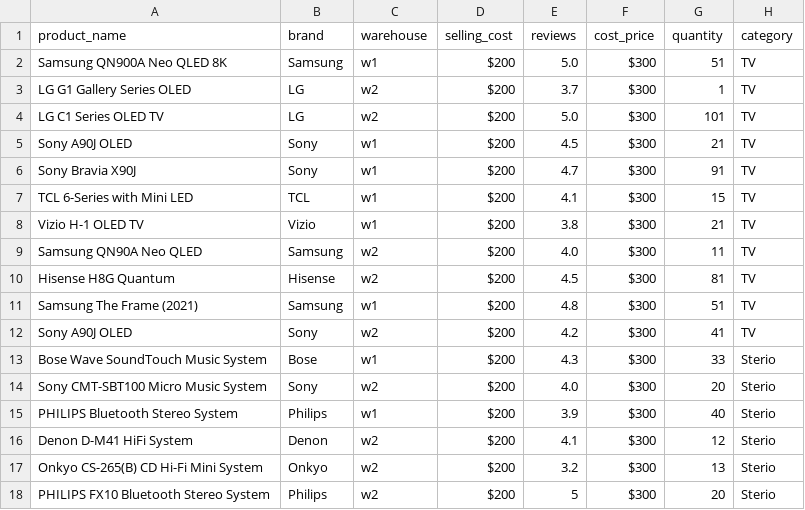
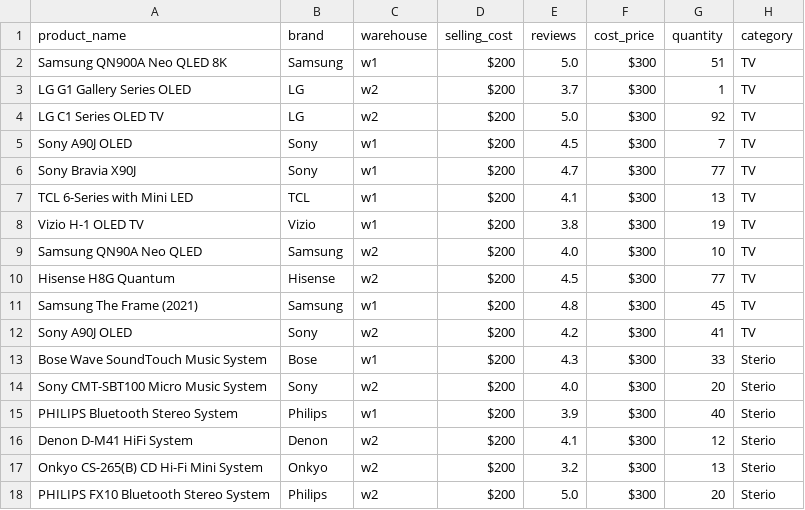
Before and after one commit to shruthivenkat/Inventory, a CSV file: product_ASE.csv, drawn as a sheet.

```diff
--- a/product_ASE.csv
+++ b/product_ASE.csv
@@ -3,10 +3,10 @@ Samsung QN900A Neo QLED 8K,Samsung,w1,$200,5.0,$300,51,TV
 LG G1 Gallery Series OLED,LG,w2,$200,3.7,$300,1,TV
-LG C1 Series OLED TV,LG,w2,$200,5.0,$300,101,TV
-Sony A90J OLED,Sony,w1,$200,4.5,$300,21,TV
-Sony Bravia X90J,Sony,w1,$200,4.7,$300,91,TV
-TCL 6-Series with Mini LED,TCL,w1,$200,4.1,$300,15,TV
-Vizio H-1 OLED TV,Vizio,w1,$200,3.8,$300,21,TV
-Samsung QN90A Neo QLED,Samsung,w2,$200,4.0,$300,11,TV
-Hisense H8G Quantum,Hisense,w2,$200,4.5,$300,81,TV
-Samsung The Frame (2021),Samsung,w1,$200,4.8,$300,51,TV
+LG C1 Series OLED TV,LG,w2,$200,5.0,$300,92,TV
+Sony A90J OLED,Sony,w1,$200,4.5,$300,7,TV
+Sony Bravia X90J,Sony,w1,$200,4.7,$300,77,TV
+TCL 6-Series with Mini LED,TCL,w1,$200,4.1,$300,13,TV
+Vizio H-1 OLED TV,Vizio,w1,$200,3.8,$300,19,TV
+Samsung QN90A Neo QLED,Samsung,w2,$200,4.0,$300,10,TV
+Hisense H8G Quantum,Hisense,w2,$200,4.5,$300,77,TV
+Samsung The Frame (2021),Samsung,w1,$200,4.8,$300,45,TV
 Sony A90J OLED,Sony,w2,$200,4.2,$300,41,TV
@@ -17,2 +17,2 @@ Denon D-M41 HiFi System,Denon,w2,$200,4.1,$300,12,Sterio
 Onkyo CS-265(B) CD Hi-Fi Mini System,Onkyo,w2,$200,3.2,$300,13,Sterio
-PHILIPS FX10 Bluetooth Stereo System,Philips,w2,$200,5,$300,20,Sterio
+PHILIPS FX10 Bluetooth Stereo System,Philips,w2,$200,5.0,$300,20,Sterio
```
Also changed, not shown: customer_ASE.csv, 5 other files.
